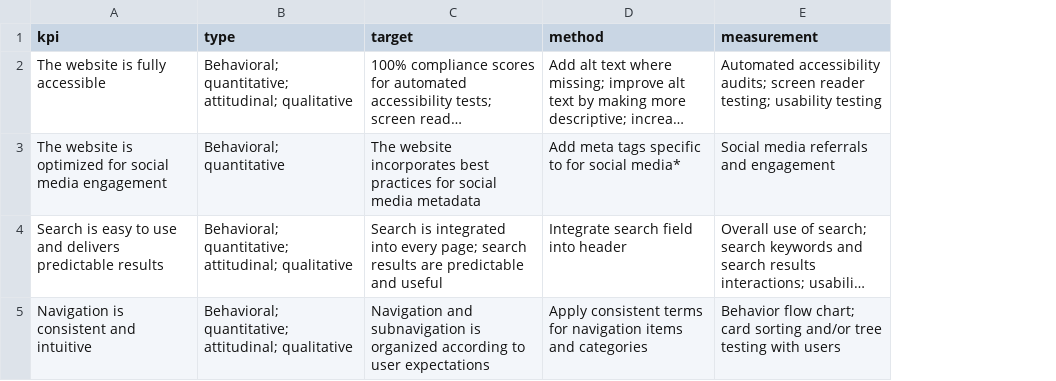
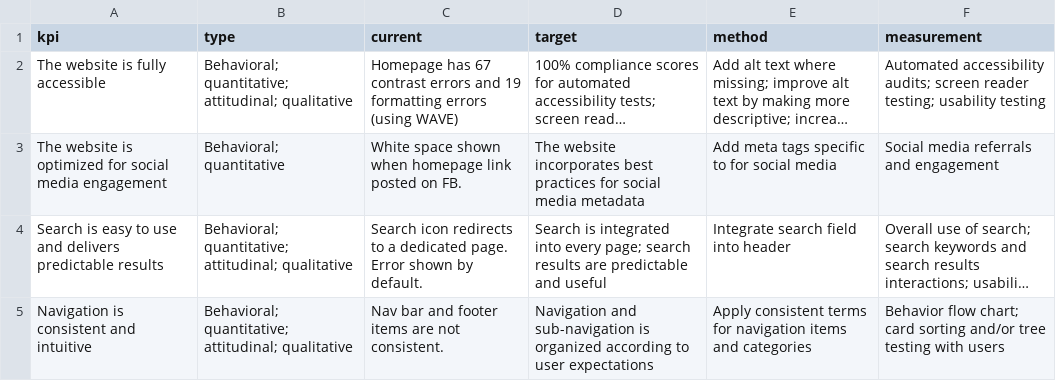
Before and after one commit to rentry/nountown-docs, a CSV file: _data/kpis.csv, drawn as a sheet; long unchanged cells end in …; addresses are those after the commit; the diff names each change by its address in the sheet, - before the commit and + after, or states it on an @@ line.

Commit message:
Edits to KPI table

```diff
--- a/_data/kpis.csv
+++ b/_data/kpis.csv
+column C (current), rows 2-5: Homepage has 67 contrast errors and 19 formatting errors (using WAVE) | White space shown when homepage link posted on FB. | Search icon redirects to a dedicated page. Error shown by default. | Nav bar and footer items are not consistent.
-E3 (method): Add meta tags specific to for social media*
+E3 (method): Add meta tags specific to for social media
-D5 (target): Navigation and subnavigation is organized…
+D5 (target): Navigation and sub-navigation is organized…
```
Also changed, not shown: 1 other file.
